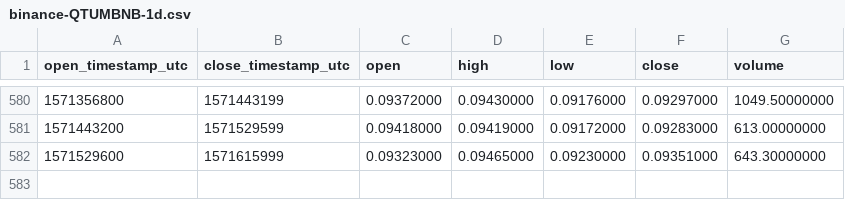
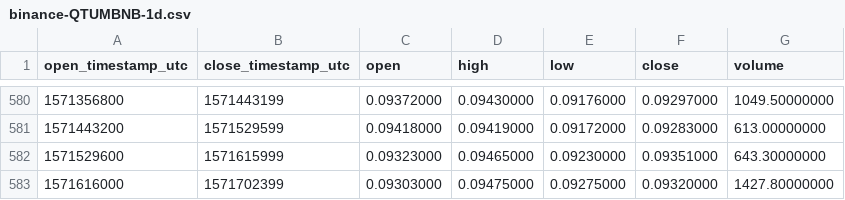
Before and after one commit to cryptobigbro/binance-QTUMBNB, a CSV file: binance-QTUMBNB-1d.csv, drawn as a sheet; only a part is shown, gaps mark what is left out.

Commit message:
Update OHLCV data.

```diff
--- a/binance-QTUMBNB-1d.csv
+++ b/binance-QTUMBNB-1d.csv
@@ -582 +582,2 @@ open_timestamp_utc,close_timestamp_utc,open,high,low,close,volume
 1571529600,1571615999,0.09323000,0.09465000,0.09230000,0.09351000,643.30000000
+1571616000,1571702399,0.09303000,0.09475000,0.09275000,0.09320000,1427.80000000
```
Also changed, not shown: 1 other file.
